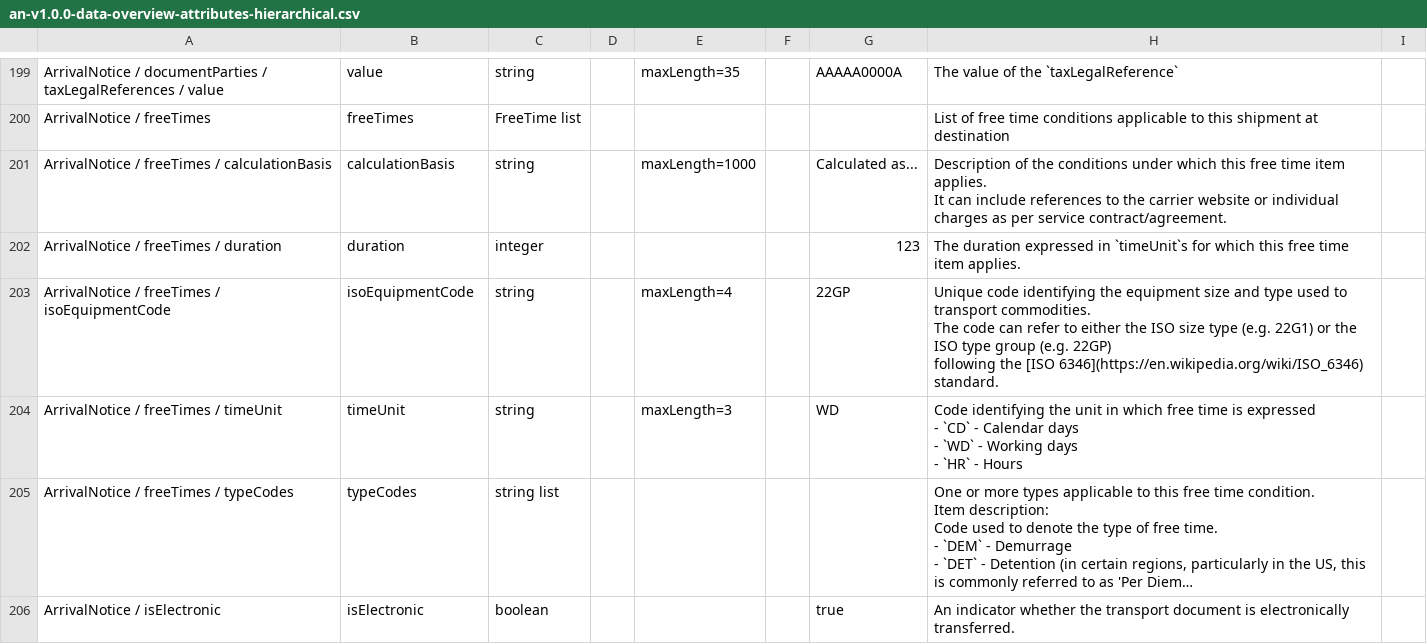
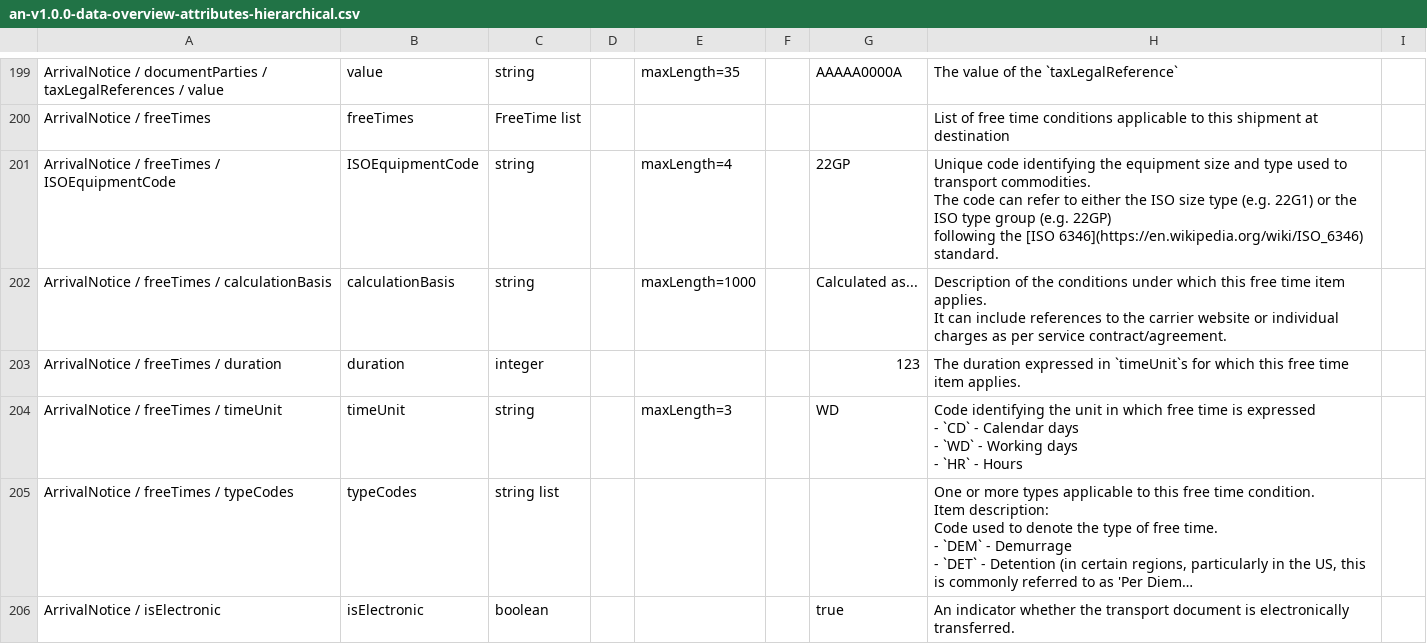
Before and after one commit to dcsaorg/Conformance-Gateway, a CSV file: specifications/generated-resources/standards/an/v100/an-v1.0.0-data-overview-attributes-hierarchical.csv, drawn as a sheet; only a part is shown, gaps mark what is left out; long unchanged cells end in …; removed rows and columns are numbered as before the commit, all else as after; ↵ is a line break in a cell; the diff names each change by its address in the sheet, - before the commit and + after, or states it on an @@ line.

Commit message:
SD-2323 Correct case for FreeTime.ISOEquipmentCode

```diff
--- a/specifications/generated-resources/standards/an/v100/an-v1.0.0-data-overview-attributes-hierarchical.csv
+++ b/specifications/generated-resources/standards/an/v100/an-v1.0.0-data-overview-attributes-hierarchical.csv
+row 201: ArrivalNotice / freeTimes / ISOEquipmentCode | ISOEquipmentCode | string |  | maxLength=4 |  | 22GP | Unique code identifying the equipment size and type used to transport commodities. ↵ The code can refer to either the ISO size type (e.g. 22G1) or the ISO type group (e.g. 22GP) ↵ following the [ISO 6346](https://en.wikipedia.org/wiki/ISO_6346) standard.
-row 203: ArrivalNotice / freeTimes / isoEquipmentCode | isoEquipmentCode | string |  | maxLength=4 |  | 22GP | Unique code identifying the equipment size and type used to transport commodities. ↵ The code can refer to either the ISO size type (e.g. 22G1) or the ISO type group (e.g. 22GP) ↵ following the [ISO 6346](https://en.wikipedia.org/wiki/ISO_6346) standard.
```
Also changed, not shown: specifications/generated-resources/standards/an/v100/an-v1.0.0-data-overview-attributes-normalized.csv, 3 other files.
